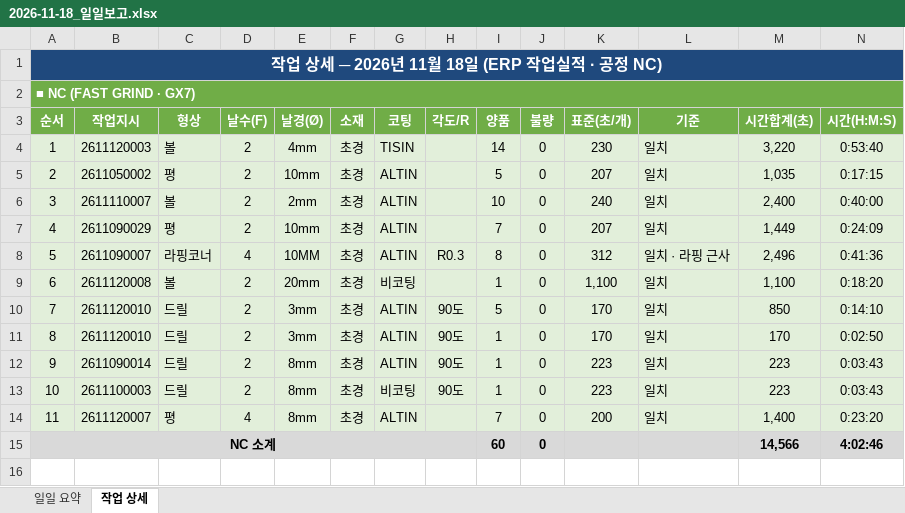
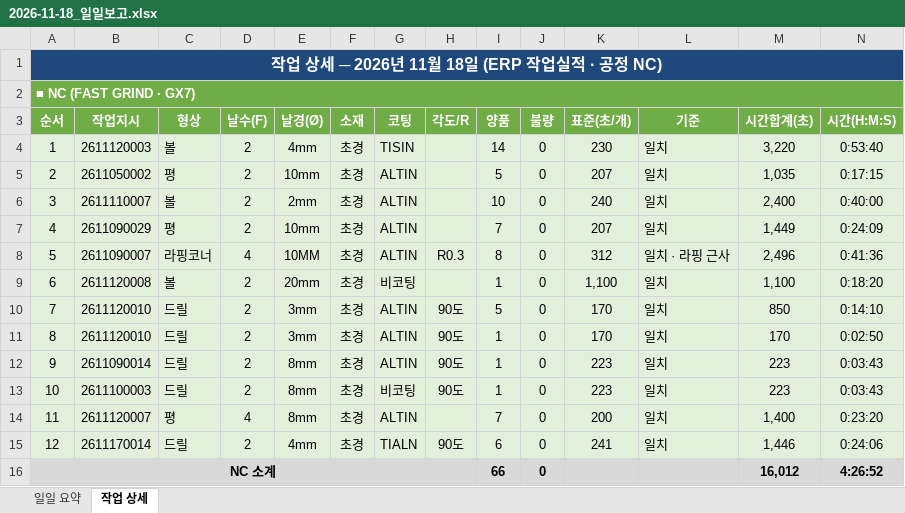
Before and after one commit to HanKyungJun/koreatooling-portal, an Excel workbook: wiki/reports/daily/2026-11-18_일일보고.xlsx, sheet 작업 상세, drawn as a sheet; only a part is shown; values as stored, in another font and other column widths than the file's, no borders; removed rows and columns are numbered as before the commit, all else as after; rows hold the shown columns only; the diff names each change by its address in the sheet, - before the commit and + after, or states it on an @@ line.

```diff
--- a/wiki/reports/daily/2026-11-18_일일보고.xlsx (sheet 작업 상세)
+++ b/wiki/reports/daily/2026-11-18_일일보고.xlsx (sheet 작업 상세)
-row 15: NC 소계 |  |  |  |  |  |  |  | 60 | 0 |  |  | 14,566 | 4:02:46
+row 15: 12 | 2611170014 | 드릴 | 2 | 4mm | 초경 | TIALN | 90도 | 6 | 0 | 241 | 일치 | 1,446 | 0:24:06
+row 16: NC 소계 |  |  |  |  |  |  |  | 66 | 0 |  |  | 16,012 | 4:26:52
```
Also changed, not shown: sheet 일일 요약.
